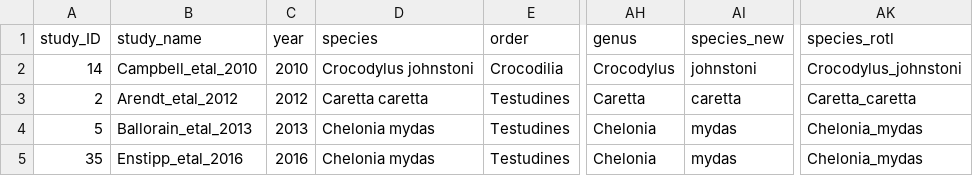
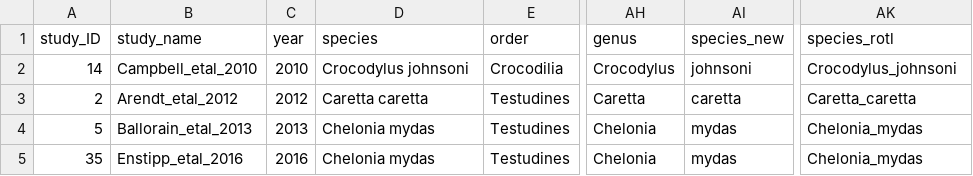
Before and after one commit to essierodgers/diving-meta-analysis, a CSV file: data/data_full.csv, drawn as a sheet; only a part is shown, gaps mark what is left out; the diff covers the shown part only; the diff names each change by its address in the sheet, - before the commit and + after, or states it on an @@ line.

```diff
--- a/data/data_full.csv
+++ b/data/data_full.csv
-D2 (species): Crocodylus johnstoni
+D2 (species): Crocodylus johnsoni
-AI2 (species_new): johnstoni
+AI2 (species_new): johnsoni
-AK2 (species_rotl): Crocodylus_johnstoni
+AK2 (species_rotl): Crocodylus_johnsoni
```
Also changed, not shown: 3 removed rows and 8 edited cells elsewhere in this file, data/contrast_full_dataset.csv, output_matrices/sc_matrix_cvr.csv, 9 other files.
